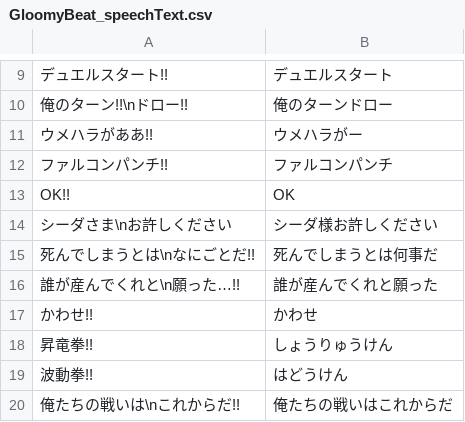
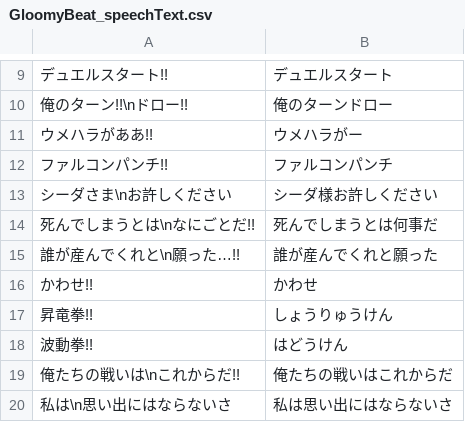
Before and after one commit to RenzoSuganuma/vgat_3days_maker_game, a CSV file: Assets/Resources/GloomyBeat_speechText.csv, drawn as a sheet; only a part is shown, gaps mark what is left out; the shorter side is filled out with more unchanged rows; the diff names each change by its address in the sheet, - before the commit and + after, or states it on an @@ line.

Commit message:
詰みそうなテキスト消した

```diff
--- a/Assets/Resources/GloomyBeat_speechText.csv
+++ b/Assets/Resources/GloomyBeat_speechText.csv
-row 13: OK!! | OK
```
